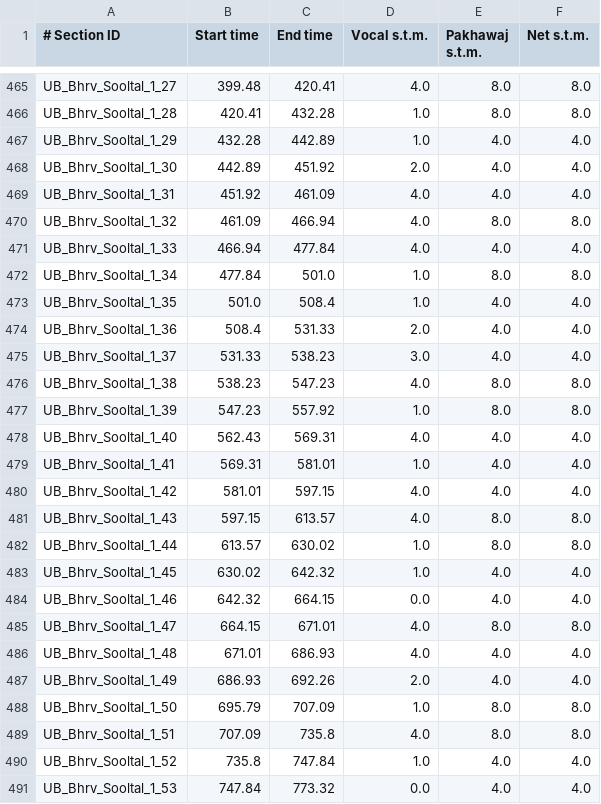
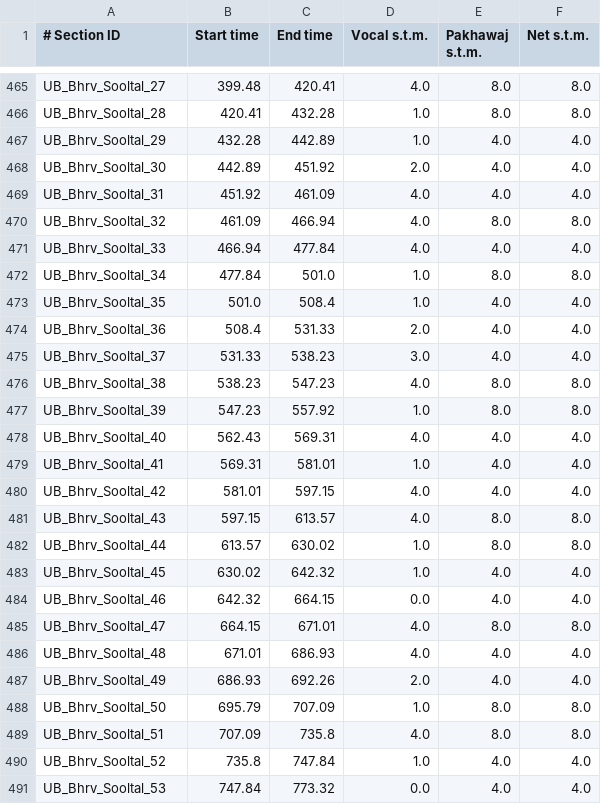
Before and after one commit to DAP-Lab/dhrupad-bandish-segmentation, a CSV file: annotations/section_boundaries_labels.csv, drawn as a sheet; only a part is shown, gaps mark what is left out; the diff covers the shown part only; the diff names each change by its address in the sheet, - before the commit and + after, or states it on an @@ line.

```diff
--- a/annotations/section_boundaries_labels.csv
+++ b/annotations/section_boundaries_labels.csv
-A465 (# Section ID): UB_Bhrv_Sooltal_1_27
+A465 (# Section ID): UB_Bhrv_Sooltal_27
-A466 (# Section ID): UB_Bhrv_Sooltal_1_28
+A466 (# Section ID): UB_Bhrv_Sooltal_28
-A467 (# Section ID): UB_Bhrv_Sooltal_1_29
+A467 (# Section ID): UB_Bhrv_Sooltal_29
-A468 (# Section ID): UB_Bhrv_Sooltal_1_30
+A468 (# Section ID): UB_Bhrv_Sooltal_30
-A469 (# Section ID): UB_Bhrv_Sooltal_1_31
+A469 (# Section ID): UB_Bhrv_Sooltal_31
-A470 (# Section ID): UB_Bhrv_Sooltal_1_32
+A470 (# Section ID): UB_Bhrv_Sooltal_32
-A471 (# Section ID): UB_Bhrv_Sooltal_1_33
+A471 (# Section ID): UB_Bhrv_Sooltal_33
-A472 (# Section ID): UB_Bhrv_Sooltal_1_34
+A472 (# Section ID): UB_Bhrv_Sooltal_34
-A473 (# Section ID): UB_Bhrv_Sooltal_1_35
+A473 (# Section ID): UB_Bhrv_Sooltal_35
-A474 (# Section ID): UB_Bhrv_Sooltal_1_36
+A474 (# Section ID): UB_Bhrv_Sooltal_36
-A475 (# Section ID): UB_Bhrv_Sooltal_1_37
+A475 (# Section ID): UB_Bhrv_Sooltal_37
-A476 (# Section ID): UB_Bhrv_Sooltal_1_38
+A476 (# Section ID): UB_Bhrv_Sooltal_38
-A477 (# Section ID): UB_Bhrv_Sooltal_1_39
+A477 (# Section ID): UB_Bhrv_Sooltal_39
-A478 (# Section ID): UB_Bhrv_Sooltal_1_40
+A478 (# Section ID): UB_Bhrv_Sooltal_40
-A479 (# Section ID): UB_Bhrv_Sooltal_1_41
+A479 (# Section ID): UB_Bhrv_Sooltal_41
-A480 (# Section ID): UB_Bhrv_Sooltal_1_42
+A480 (# Section ID): UB_Bhrv_Sooltal_42
-A481 (# Section ID): UB_Bhrv_Sooltal_1_43
+A481 (# Section ID): UB_Bhrv_Sooltal_43
-A482 (# Section ID): UB_Bhrv_Sooltal_1_44
+A482 (# Section ID): UB_Bhrv_Sooltal_44
-A483 (# Section ID): UB_Bhrv_Sooltal_1_45
+A483 (# Section ID): UB_Bhrv_Sooltal_45
-A484 (# Section ID): UB_Bhrv_Sooltal_1_46
+A484 (# Section ID): UB_Bhrv_Sooltal_46
-A485 (# Section ID): UB_Bhrv_Sooltal_1_47
+A485 (# Section ID): UB_Bhrv_Sooltal_47
-A486 (# Section ID): UB_Bhrv_Sooltal_1_48
+A486 (# Section ID): UB_Bhrv_Sooltal_48
-A487 (# Section ID): UB_Bhrv_Sooltal_1_49
+A487 (# Section ID): UB_Bhrv_Sooltal_49
-A488 (# Section ID): UB_Bhrv_Sooltal_1_50
+A488 (# Section ID): UB_Bhrv_Sooltal_50
-A489 (# Section ID): UB_Bhrv_Sooltal_1_51
+A489 (# Section ID): UB_Bhrv_Sooltal_51
-A490 (# Section ID): UB_Bhrv_Sooltal_1_52
+A490 (# Section ID): UB_Bhrv_Sooltal_52
-A491 (# Section ID): UB_Bhrv_Sooltal_1_53
+A491 (# Section ID): UB_Bhrv_Sooltal_53
```
Also changed, not shown: 37 edited cells elsewhere in this file, codes/splits/net/fold_2.csv, codes/splits/pakh/fold_0.csv, 28 other files.
